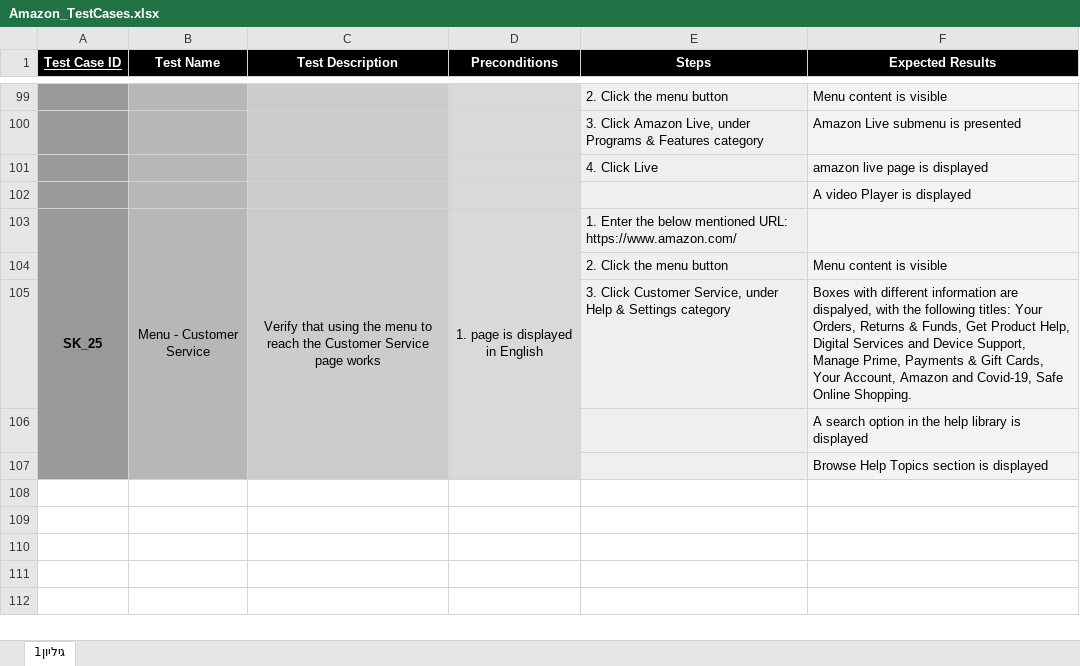
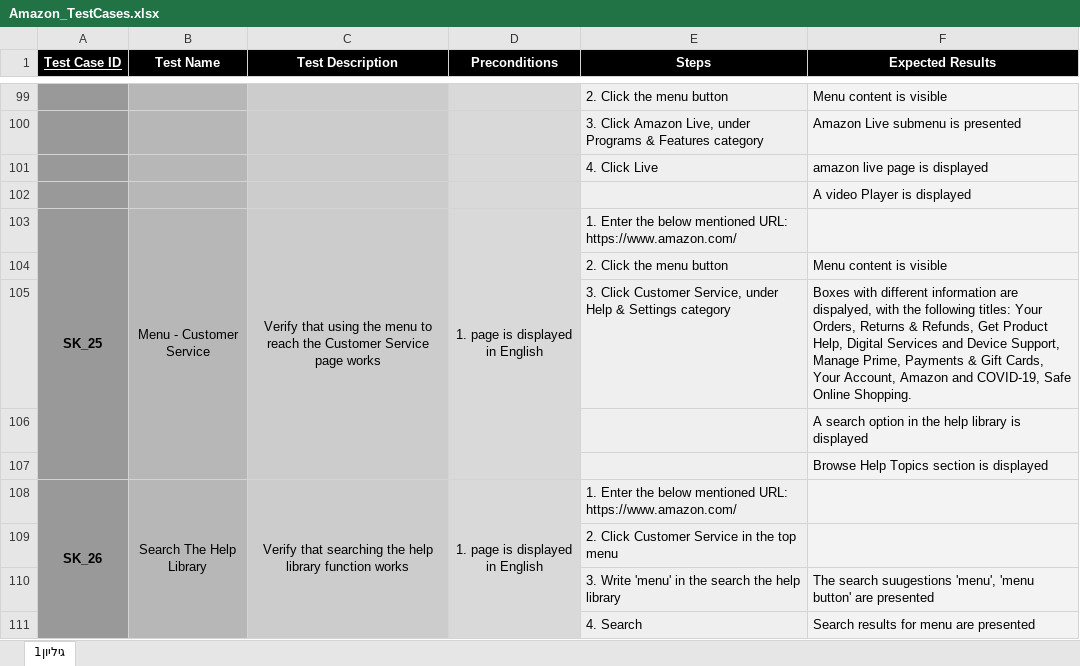
Before and after one commit to micky-amir/UITest2Code, an Excel workbook: target/test-classes/test_descriptions/Amazon_TestCases.xlsx, sheet גיליון1, drawn as a sheet; only a part is shown, gaps mark what is left out; values as stored, in another font and other column widths than the file's, no borders; the diff names each change by its address in the sheet, - before the commit and + after, or states it on an @@ line.

Commit message:
Amazon SK_22-26

```diff
--- a/target/test-classes/test_descriptions/Amazon_TestCases.xlsx (sheet גיליון1)
+++ b/target/test-classes/test_descriptions/Amazon_TestCases.xlsx (sheet גיליון1)
-F105 (Expected Results): …Returns & Funds, Get Product Help, Digital Services and Device Support, Manage Prime, Payments & Gift Cards, Your Account, Amazon and Covid-19, Safe Online…
+F105 (Expected Results): …Returns & Refunds, Get Product Help, Digital Services and Device Support, Manage Prime, Payments & Gift Cards, Your Account, Amazon and COVID-19, Safe Online…
+row 108: SK_26 | Search The Help Library | Verify that searching the help library function works | 1. page is displayed in English | 1. Enter the below mentioned URL: https://www.amazon.com/
+row 109:  |  |  |  | 2. Click Customer Service in the top menu
+row 110:  |  |  |  | 3. Write 'menu' in the search the help library | The search suugestions 'menu', 'menu button' are presented
+row 111:  |  |  |  | 4. Search | Search results for menu are presented
```
Also changed, not shown: 14 other files.
